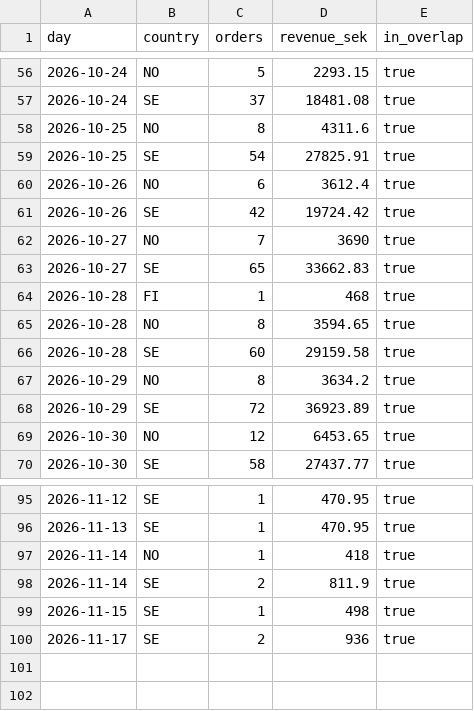
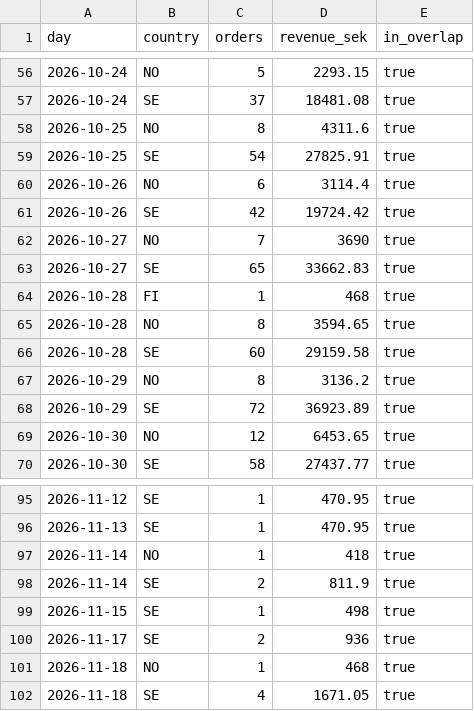
Before and after one commit to tiendatpham2407-bot/dashboard, a CSV file: report_orders_daily.csv, drawn as a sheet; only a part is shown, gaps mark what is left out.

Commit message:
Cập nhật report_orders_daily.csv 2026-11-19 09:32

```diff
--- a/report_orders_daily.csv
+++ b/report_orders_daily.csv
@@ -59,3 +59,3 @@ day,country,orders,revenue_sek,in_overlap
 2026-10-25,SE,54,27825.91,true
-2026-10-26,NO,6,3612.4,true
+2026-10-26,NO,6,3114.4,true
 2026-10-26,SE,42,19724.42,true
@@ -66,3 +66,3 @@ day,country,orders,revenue_sek,in_overlap
 2026-10-28,SE,60,29159.58,true
-2026-10-29,NO,8,3634.2,true
+2026-10-29,NO,8,3136.2,true
 2026-10-29,SE,72,36923.89,true
@@ -100 +100,3 @@ day,country,orders,revenue_sek,in_overlap
 2026-11-17,SE,2,936,true
+2026-11-18,NO,1,468,true
+2026-11-18,SE,4,1671.05,true
```
